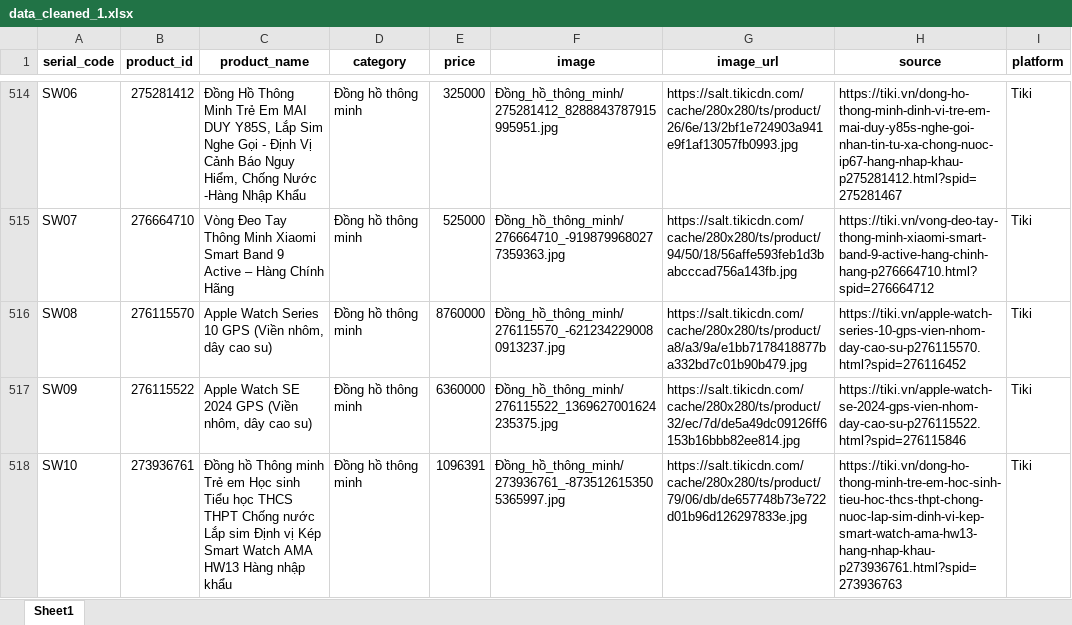
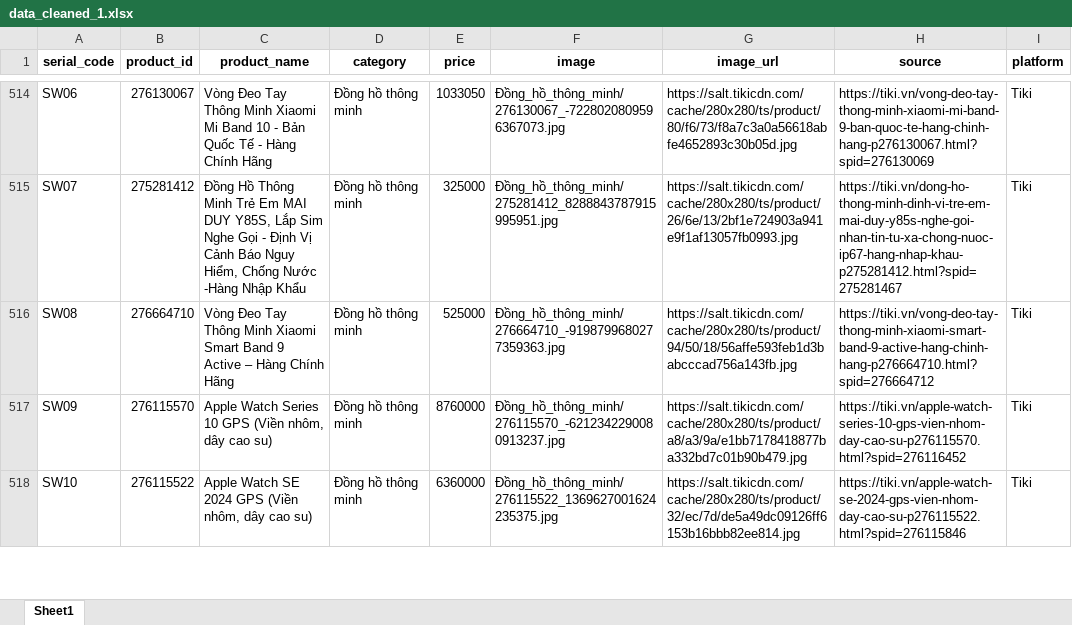
Before and after one commit to PhanKhaiDIen/crawl_data, an Excel workbook: data_cleaned_1.xlsx, sheet Sheet1, drawn as a sheet; only a part is shown, gaps mark what is left out; values as stored, in another font and other column widths than the file's, no borders; the diff covers the shown part only; the diff names each change by its address in the sheet, - before the commit and + after, or states it on an @@ line.

```diff
--- a/data_cleaned_1.xlsx (sheet Sheet1)
+++ b/data_cleaned_1.xlsx (sheet Sheet1)
-B514 (product_id): 275281412
+B514 (product_id): 276130067
-C514 (product_name): Đồng Hồ Thông Minh Trẻ Em MAI DUY Y85S, Lắp Sim Nghe Gọi - Định Vị Cảnh Báo Nguy Hiểm, Chống Nước -Hàng Nhập Khẩu
+C514 (product_name): Vòng Đeo Tay Thông Minh Xiaomi Mi Band 10 - Bản Quốc Tế - Hàng Chính Hãng
-E514 (price): 325000
+E514 (price): 1033050
-F514 (image): Đồng_hồ_thông_minh/275281412_8288843787915995951.jpg
+F514 (image): Đồng_hồ_thông_minh/276130067_-7228020809596367073.jpg
-G514 (image_url): https://salt.tikicdn.com/cache/280x280/ts/product/26/6e/13/2bf1e724903a941e9f1af13057fb0993.jpg
+G514 (image_url): https://salt.tikicdn.com/cache/280x280/ts/product/80/f6/73/f8a7c3a0a56618abfe4652893c30b05d.jpg
-H514 (source): https://tiki.vn/dong-ho-thong-minh-dinh-vi-tre-em-mai-duy-y85s-nghe-goi-nhan-tin-tu-xa-chong-nuoc-ip67-hang-nhap-khau-p275281412.html?spid=275281467
+H514 (source): https://tiki.vn/vong-deo-tay-thong-minh-xiaomi-mi-band-9-ban-quoc-te-hang-chinh-hang-p276130067.html?spid=276130069
-B515 (product_id): 276664710
+B515 (product_id): 275281412
-C515 (product_name): Vòng Đeo Tay Thông Minh Xiaomi Smart Band 9 Active – Hàng Chính Hãng
+C515 (product_name): Đồng Hồ Thông Minh Trẻ Em MAI DUY Y85S, Lắp Sim Nghe Gọi - Định Vị Cảnh Báo Nguy Hiểm, Chống Nước -Hàng Nhập Khẩu
-E515 (price): 525000
+E515 (price): 325000
-F515 (image): Đồng_hồ_thông_minh/276664710_-9198799680277359363.jpg
+F515 (image): Đồng_hồ_thông_minh/275281412_8288843787915995951.jpg
-G515 (image_url): https://salt.tikicdn.com/cache/280x280/ts/product/94/50/18/56affe593feb1d3babcccad756a143fb.jpg
+G515 (image_url): https://salt.tikicdn.com/cache/280x280/ts/product/26/6e/13/2bf1e724903a941e9f1af13057fb0993.jpg
-H515 (source): https://tiki.vn/vong-deo-tay-thong-minh-xiaomi-smart-band-9-active-hang-chinh-hang-p276664710.html?spid=276664712
+H515 (source): https://tiki.vn/dong-ho-thong-minh-dinh-vi-tre-em-mai-duy-y85s-nghe-goi-nhan-tin-tu-xa-chong-nuoc-ip67-hang-nhap-khau-p275281412.html?spid=275281467
-B516 (product_id): 276115570
+B516 (product_id): 276664710
-C516 (product_name): Apple Watch Series 10 GPS (Viền nhôm, dây cao su)
+C516 (product_name): Vòng Đeo Tay Thông Minh Xiaomi Smart Band 9 Active – Hàng Chính Hãng
-E516 (price): 8760000
+E516 (price): 525000
-F516 (image): Đồng_hồ_thông_minh/276115570_-6212342290080913237.jpg
+F516 (image): Đồng_hồ_thông_minh/276664710_-9198799680277359363.jpg
-G516 (image_url): https://salt.tikicdn.com/cache/280x280/ts/product/a8/a3/9a/e1bb7178418877ba332bd7c01b90b479.jpg
+G516 (image_url): https://salt.tikicdn.com/cache/280x280/ts/product/94/50/18/56affe593feb1d3babcccad756a143fb.jpg
-H516 (source): https://tiki.vn/apple-watch-series-10-gps-vien-nhom-day-cao-su-p276115570.html?spid=276116452
+H516 (source): https://tiki.vn/vong-deo-tay-thong-minh-xiaomi-smart-band-9-active-hang-chinh-hang-p276664710.html?spid=276664712
-B517 (product_id): 276115522
+B517 (product_id): 276115570
-C517 (product_name): Apple Watch SE 2024 GPS (Viền…
+C517 (product_name): Apple Watch Series 10 GPS (Viền…
-E517 (price): 6360000
+E517 (price): 8760000
-F517 (image): Đồng_hồ_thông_minh/276115522_1369627001624235375.jpg
+F517 (image): Đồng_hồ_thông_minh/276115570_-6212342290080913237.jpg
-G517 (image_url): https://salt.tikicdn.com/cache/280x280/ts/product/32/ec/7d/de5a49dc09126ff6153b16bbb82ee814.jpg
+G517 (image_url): https://salt.tikicdn.com/cache/280x280/ts/product/a8/a3/9a/e1bb7178418877ba332bd7c01b90b479.jpg
-H517 (source): https://tiki.vn/apple-watch-se-2024-gps-vien-nhom-day-cao-su-p276115522.html?spid=276115846
+H517 (source): https://tiki.vn/apple-watch-series-10-gps-vien-nhom-day-cao-su-p276115570.html?spid=276116452
-B518 (product_id): 273936761
+B518 (product_id): 276115522
-C518 (product_name): Đồng hồ Thông minh Trẻ em Học sinh Tiểu học THCS THPT Chống nước Lắp sim Định vị Kép Smart Watch AMA HW13 Hàng nhập khẩu
+C518 (product_name): Apple Watch SE 2024 GPS (Viền nhôm, dây cao su)
-E518 (price): 1096391
+E518 (price): 6360000
-F518 (image): Đồng_hồ_thông_minh/273936761_-8735126153505365997.jpg
+F518 (image): Đồng_hồ_thông_minh/276115522_1369627001624235375.jpg
-G518 (image_url): https://salt.tikicdn.com/cache/280x280/ts/product/79/06/db/de657748b73e722d01b96d126297833e.jpg
+G518 (image_url): https://salt.tikicdn.com/cache/280x280/ts/product/32/ec/7d/de5a49dc09126ff6153b16bbb82ee814.jpg
-H518 (source): https://tiki.vn/dong-ho-thong-minh-tre-em-hoc-sinh-tieu-hoc-thcs-thpt-chong-nuoc-lap-sim-dinh-vi-kep-smart-watch-ama-hw13-hang-nhap-khau-p273936761.html?spid=273936763
+H518 (source): https://tiki.vn/apple-watch-se-2024-gps-vien-nhom-day-cao-su-p276115522.html?spid=276115846
```
Also changed, not shown: 1 added row and 184 edited cells elsewhere in this sheet, data_cleaned_2.xlsx, invalid_watch.xlsx, 2 other files.
